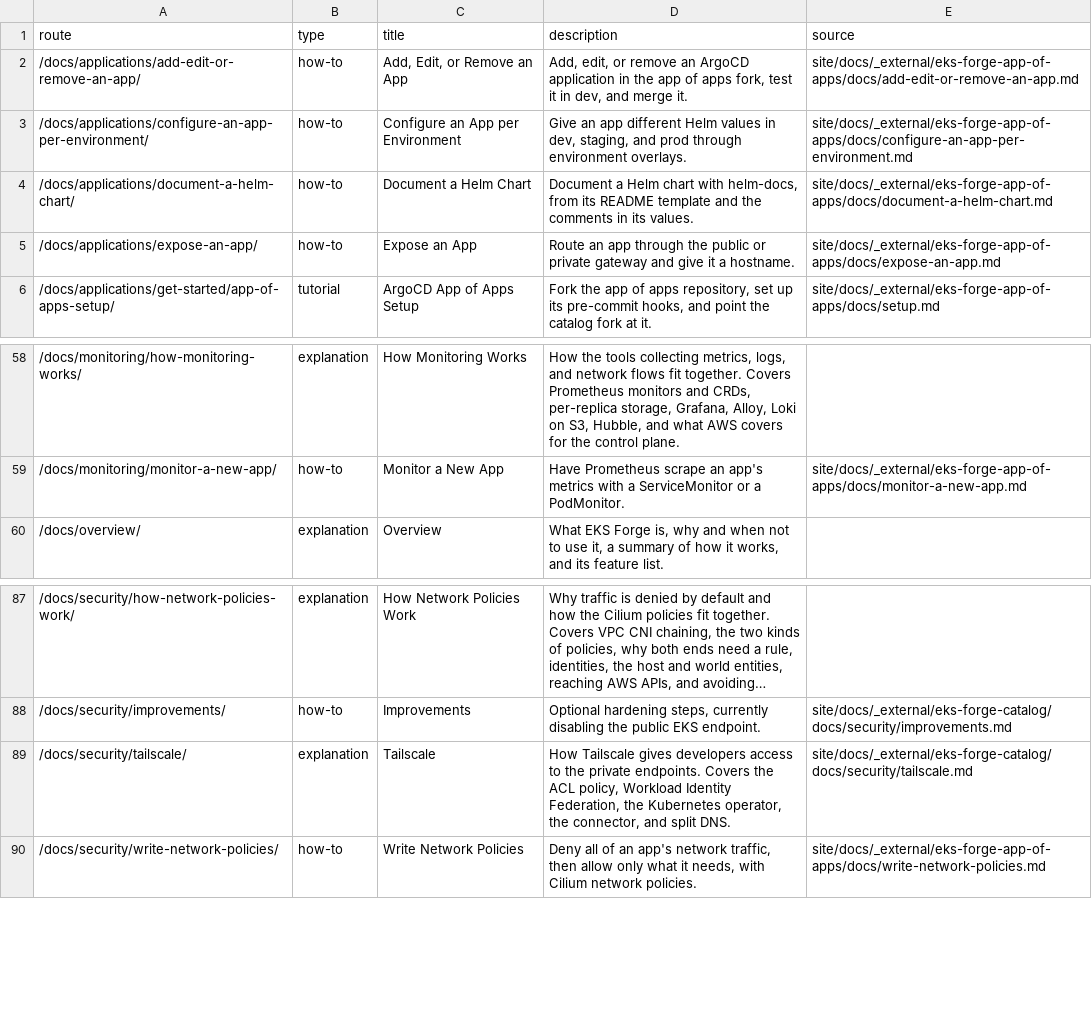
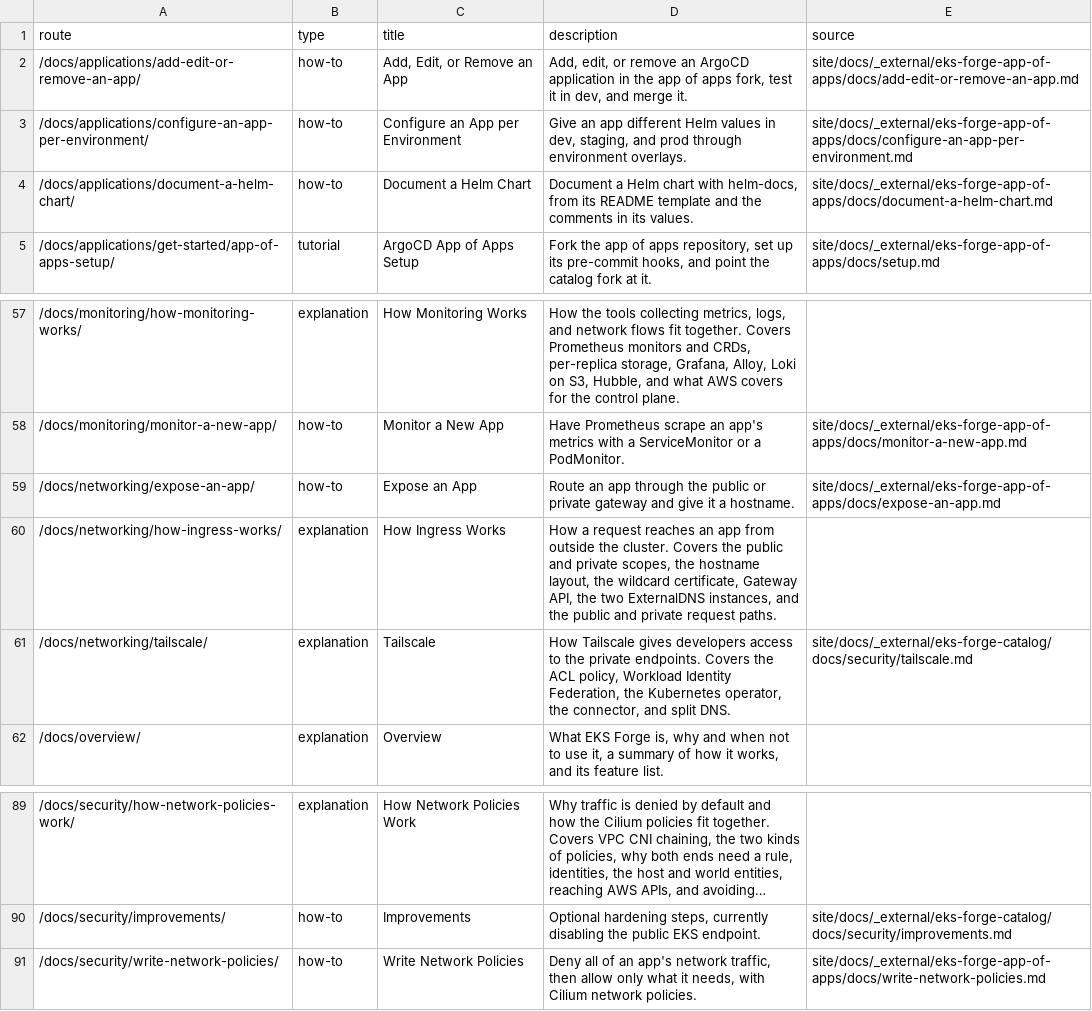
Before and after one commit to ConsciousML/eks-forge, a CSV file: documentation-map.csv, drawn as a sheet; only a part is shown, gaps mark what is left out; long unchanged cells end in …; removed rows and columns are numbered as before the commit, all else as after; the diff names each change by its address in the sheet, - before the commit and + after, or states it on an @@ line.

```diff
--- a/documentation-map.csv
+++ b/documentation-map.csv
-row 5: /docs/applications/expose-an-app/ | how-to | Expose an App | Route an app through the public or private gateway and give it a hostname. | site/docs/_external/eks-forge-app-of-apps/docs/expose-an-app.md
+row 59: /docs/networking/expose-an-app/ | how-to | Expose an App | Route an app through the public or private gateway and give it a hostname. | site/docs/_external/eks-forge-app-of-apps/docs/expose-an-app.md
+row 60: /docs/networking/how-ingress-works/ | explanation | How Ingress Works | How a request reaches an app from outside the cluster. Covers the public and private scopes, the hostname layout, the wildcard certificate, Gateway API, the two ExternalDNS instances, and the public and private request paths.
+row 61: /docs/networking/tailscale/ | explanation | Tailscale | How Tailscale gives developers access to the private endpoints. Covers the ACL policy, Workload Identity Federation, the Kubernetes operator, the connector, and split DNS. | site/docs/_external/eks-forge-catalog/docs/security/tailscale.md
-row 89: /docs/security/tailscale/ | explanation | Tailscale | How Tailscale gives developers access to the private endpoints. Covers the ACL policy, Workload Identity Federation, the Kubernetes operator, the connector, and split DNS. | site/docs/_external/eks-forge-catalog/docs/security/tailscale.md
```
